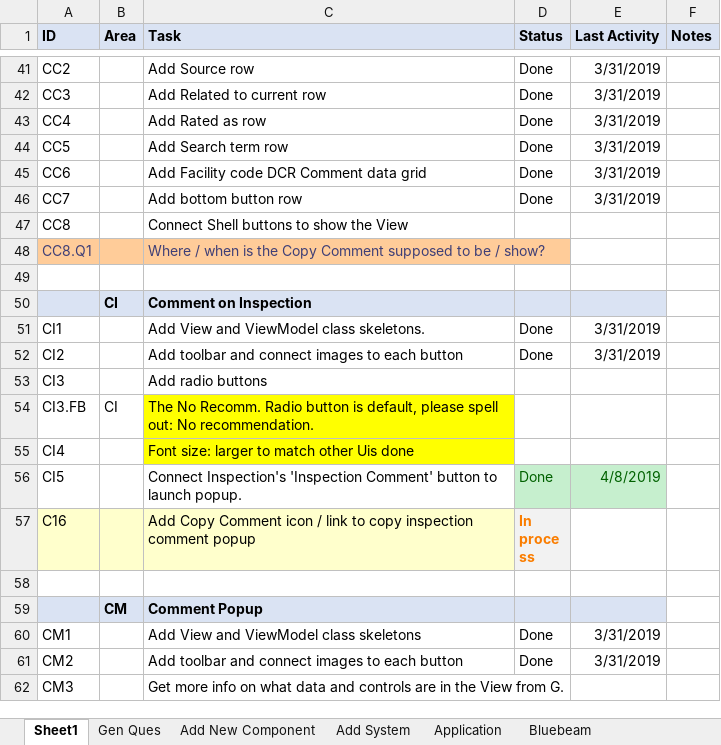
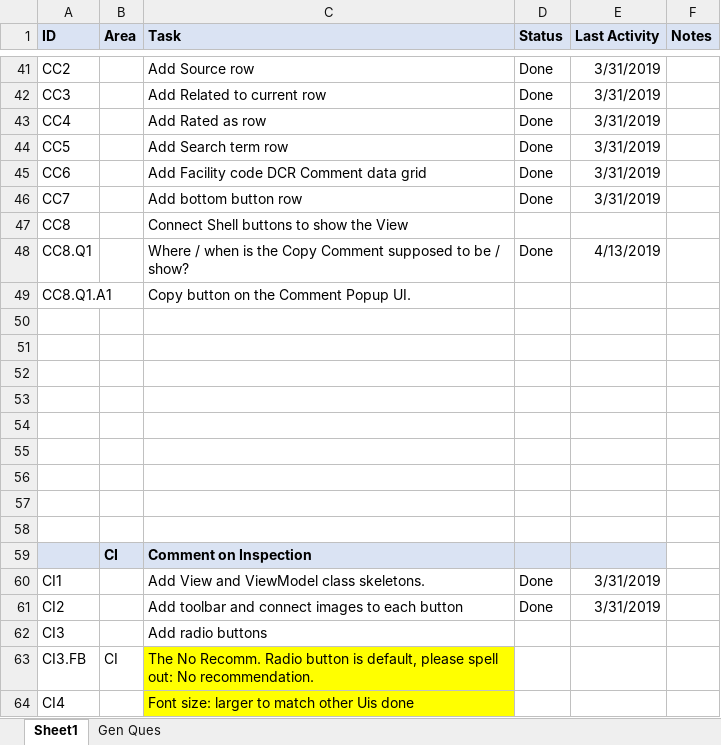
Before and after one commit to RichardHaggard/BDC, an Excel workbook: BDC_V1/BDC_V1/Documents/Tasks.xlsx, sheet Sheet1, drawn as a sheet; only a part is shown, gaps mark what is left out; the shorter side is filled out with more unchanged rows; values as stored, in another font and other column widths than the file's, no borders; the diff covers the shown part only; the diff names each change by its address in the sheet, - before the commit and + after, or states it on an @@ line.

```diff
--- a/BDC_V1/BDC_V1/Documents/Tasks.xlsx (sheet Sheet1)
+++ b/BDC_V1/BDC_V1/Documents/Tasks.xlsx (sheet Sheet1)
-sheet tab: Add New Component
-sheet tab: Add System
-sheet tab: Application
-sheet tab: Bluebeam
-A48:C48 fill: #FFCC99
+A48:C48 fill: none
-A48 text colour: #3F3F76
+A48 text colour: black
-C48 text colour: #3F3F76
+C48 text colour: black
-D48 (Status): (empty)
+D48 (Status): Done
-E48 (Last Activity): (empty)
+E48 (Last Activity): 4/13/2019
+row 49: CC8.Q1.A1 |  | Copy button on the Comment Popup UI.
+row 50: (empty)
+row 51: (empty)
+row 52: (empty)
+row 53: (empty)
+row 54: (empty)
+row 55: (empty)
+row 56: (empty)
+row 57: (empty)
```
Also changed, not shown: 19 added rows, 1 removed row and 3 edited cells elsewhere in this sheet, other sheet tabs, 9 other files.
